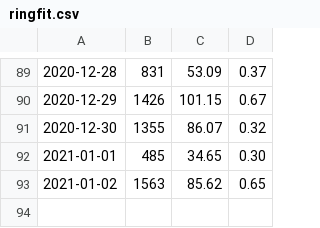
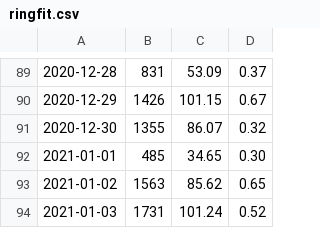
Before and after one commit to jiyeonseo/ring-fit-adventure-exercise-log, a CSV file: ringfit.csv, drawn as a sheet; only a part is shown, gaps mark what is left out; the diff names each change by its address in the sheet, - before the commit and + after, or states it on an @@ line.

```diff
--- a/ringfit.csv
+++ b/ringfit.csv
+row 94: 2021-01-03 | 1731 | 101.24 | 0.52
```
Also changed, not shown: 1 other file.
